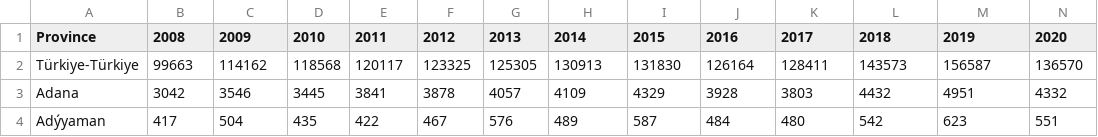
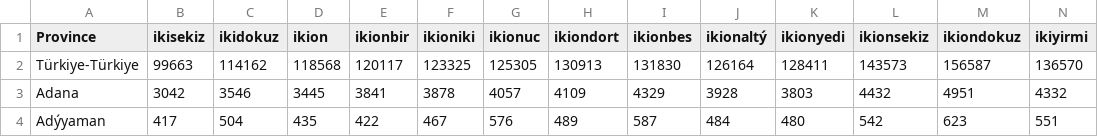
Before and after one commit to MustafaEgemenVayvay/final, a CSV file: data/survey.csv, drawn as a sheet; only a part is shown; the diff covers the shown part only; the diff names each change by its address in the sheet, - before the commit and + after, or states it on an @@ line.

Commit message:
data

```diff
--- a/data/survey.csv
+++ b/data/survey.csv
-B1: 2008
+B1: ikisekiz
-C1: 2009
+C1: ikidokuz
-D1: 2010
+D1: ikion
-E1: 2011
+E1: ikionbir
-F1: 2012
+F1: ikioniki
-G1: 2013
+G1: ikionuc
-H1: 2014
+H1: ikiondort
-I1: 2015
+I1: ikionbes
-J1: 2016
+J1: ikionaltý
-K1: 2017
+K1: ikionyedi
-L1: 2018
+L1: ikionsekiz
-M1: 2019
+M1: ikiondokuz
-N1: 2020
+N1: ikiyirmi
```
Also changed, not shown: 2 edited cells elsewhere in this file.
